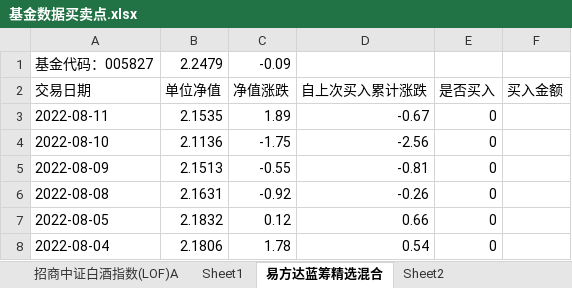
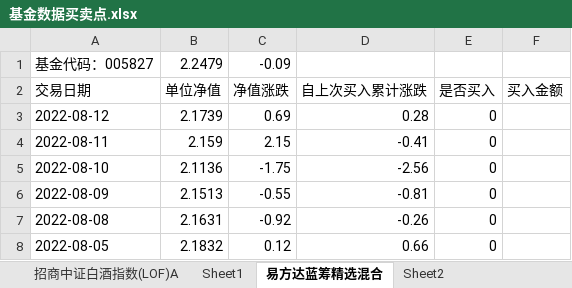
Before and after one commit to An-Jhon/My_tools, an Excel workbook: Fund_codes/基金数据买卖点.xlsx, sheet 易方达蓝筹精选混合, drawn as a sheet; only a part is shown; the shorter side is filled out with more unchanged rows; values as stored, in another font and other column widths than the file's, no borders; addresses are those after the commit; the diff names each change by its address in the sheet, - before the commit and + after, or states it on an @@ line.

```diff
--- a/Fund_codes/基金数据买卖点.xlsx (sheet 易方达蓝筹精选混合)
+++ b/Fund_codes/基金数据买卖点.xlsx (sheet 易方达蓝筹精选混合)
+row 3: 2022-08-12 | 2.1739 | 0.69 | 0.28 | 0
-B4: 2.1535
+B4: 2.159
-C4: 1.89
+C4: 2.15
-D4: -0.67
+D4: -0.41
```
Also changed, not shown: sheet Sheet3, sheet Sheet1, sheet Sheet2, sheet 中欧医疗健康混合A, sheet 招商中证白酒指数(LOF)A.
